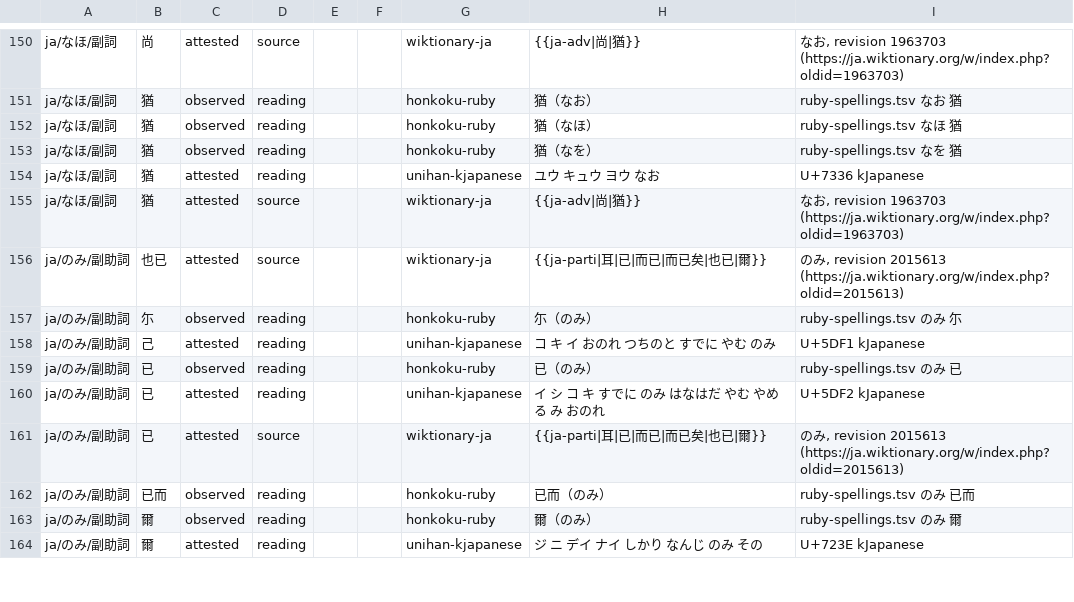
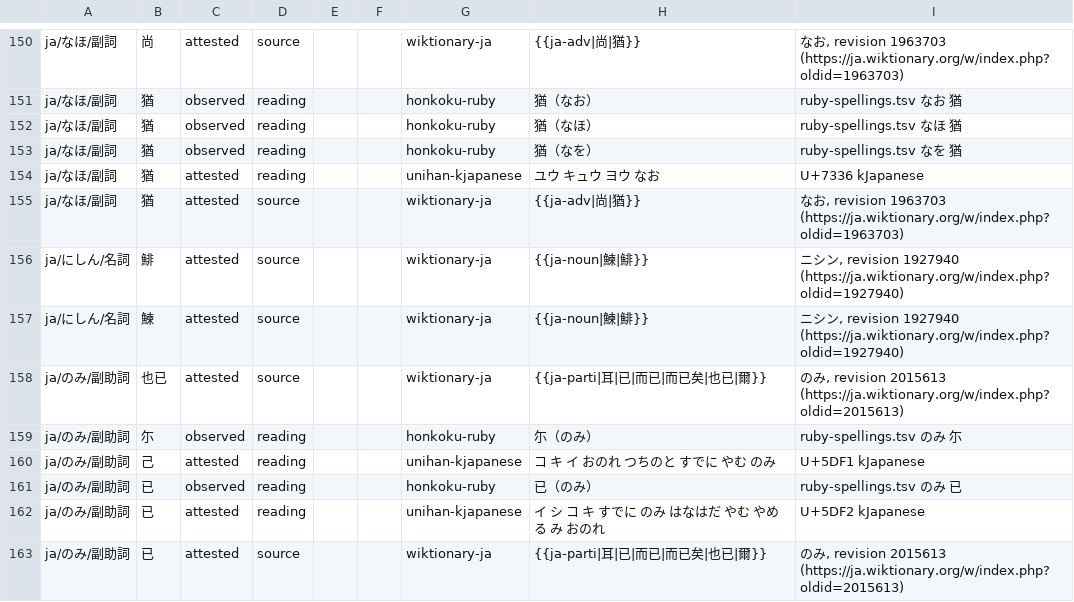
Before and after one commit to mkpoli/glyph-atlas, a TSV file: data/vocab/word-spellings.tsv, drawn as a sheet; only a part is shown, gaps mark what is left out; the shorter side is filled out with more unchanged rows; the diff names each change by its address in the sheet, - before the commit and + after, or states it on an @@ line.

Commit message:
feat(vocab): the word にしん, spelt 鰊 and 鯡

```diff
--- a/data/vocab/word-spellings.tsv
+++ b/data/vocab/word-spellings.tsv
+row 156: ja/にしん/名詞 | 鯡 | attested | source |  |  | wiktionary-ja | {{ja-noun|鰊|鯡}} | ニシン, revision 1927940 (https://ja.wiktionary.org/w/index.php?oldid=1927940)
+row 157: ja/にしん/名詞 | 鰊 | attested | source |  |  | wiktionary-ja | {{ja-noun|鰊|鯡}} | ニシン, revision 1927940 (https://ja.wiktionary.org/w/index.php?oldid=1927940)
```
Also changed, not shown: data/vocab/words.tsv.
